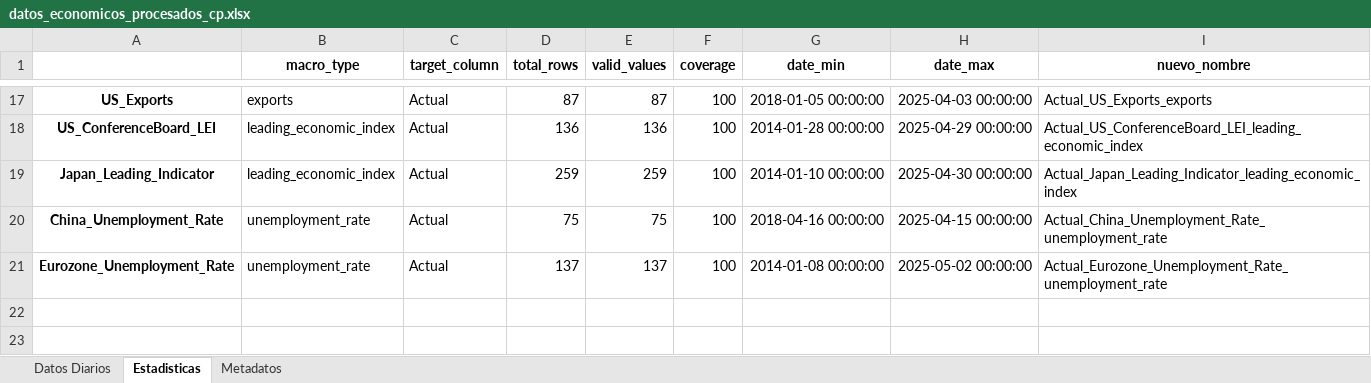
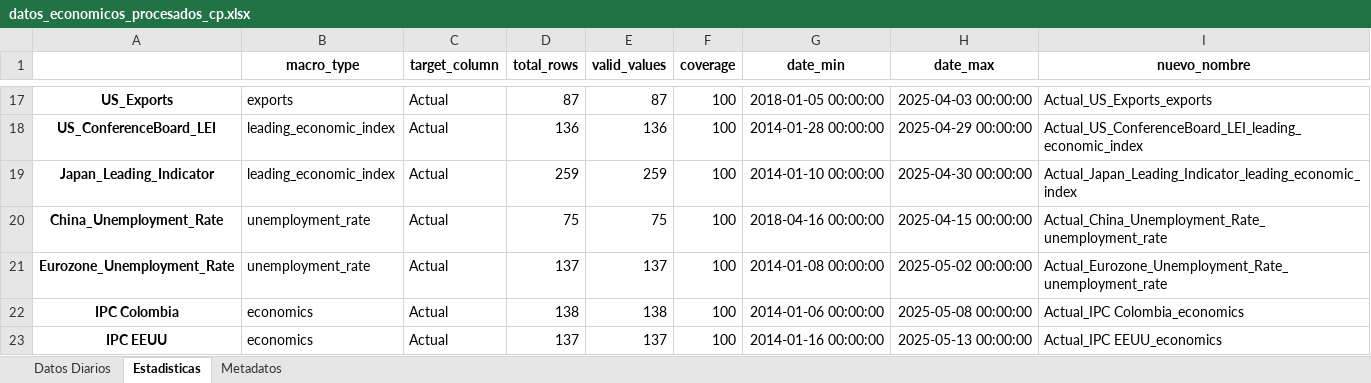
Before and after one commit to pspedro19/SP500_INDEX_Analisis, an Excel workbook: Data/0_raw/datos_economicos_procesados_cp.xlsx, sheet Estadisticas, drawn as a sheet; only a part is shown, gaps mark what is left out; values as stored, in another font and other column widths than the file's, no borders; the diff names each change by its address in the sheet, - before the commit and + after, or states it on an @@ line.

```diff
--- a/Data/0_raw/datos_economicos_procesados_cp.xlsx (sheet Estadisticas)
+++ b/Data/0_raw/datos_economicos_procesados_cp.xlsx (sheet Estadisticas)
+row 22: IPC Colombia | economics | Actual | 138 | 138 | 100 | 2014-01-06 00:00:00 | 2025-05-08 00:00:00 | Actual_IPC Colombia_economics
+row 23: IPC EEUU | economics | Actual | 137 | 137 | 100 | 2014-01-16 00:00:00 | 2025-05-13 00:00:00 | Actual_IPC EEUU_economics
```
Also changed, not shown: sheet Datos Diarios, sheet Metadatos, Data/0_raw/datos_economicos_other_procesados.xlsx, Data/0_raw/datos_economicos_procesados_Fred.xlsx, 32 other files.
